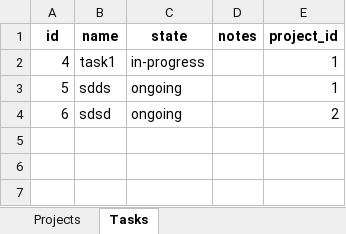
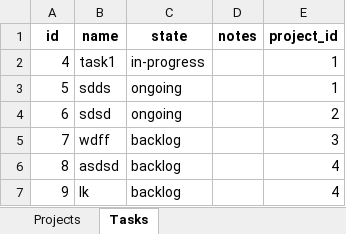
Before and after one commit to ashish-ram/personal-task-manager-local-app, an Excel workbook: data.xlsx, sheet Tasks, drawn as a sheet; values as stored, in another font and other column widths than the file's, no borders; the diff names each change by its address in the sheet, - before the commit and + after, or states it on an @@ line.

```diff
--- a/data.xlsx (sheet Tasks)
+++ b/data.xlsx (sheet Tasks)
+row 5: 7 | wdff | backlog |  | 3
+row 6: 8 | asdsd | backlog |  | 4
+row 7: 9 | lk | backlog |  | 4
```
Also changed, not shown: 3 other files.
